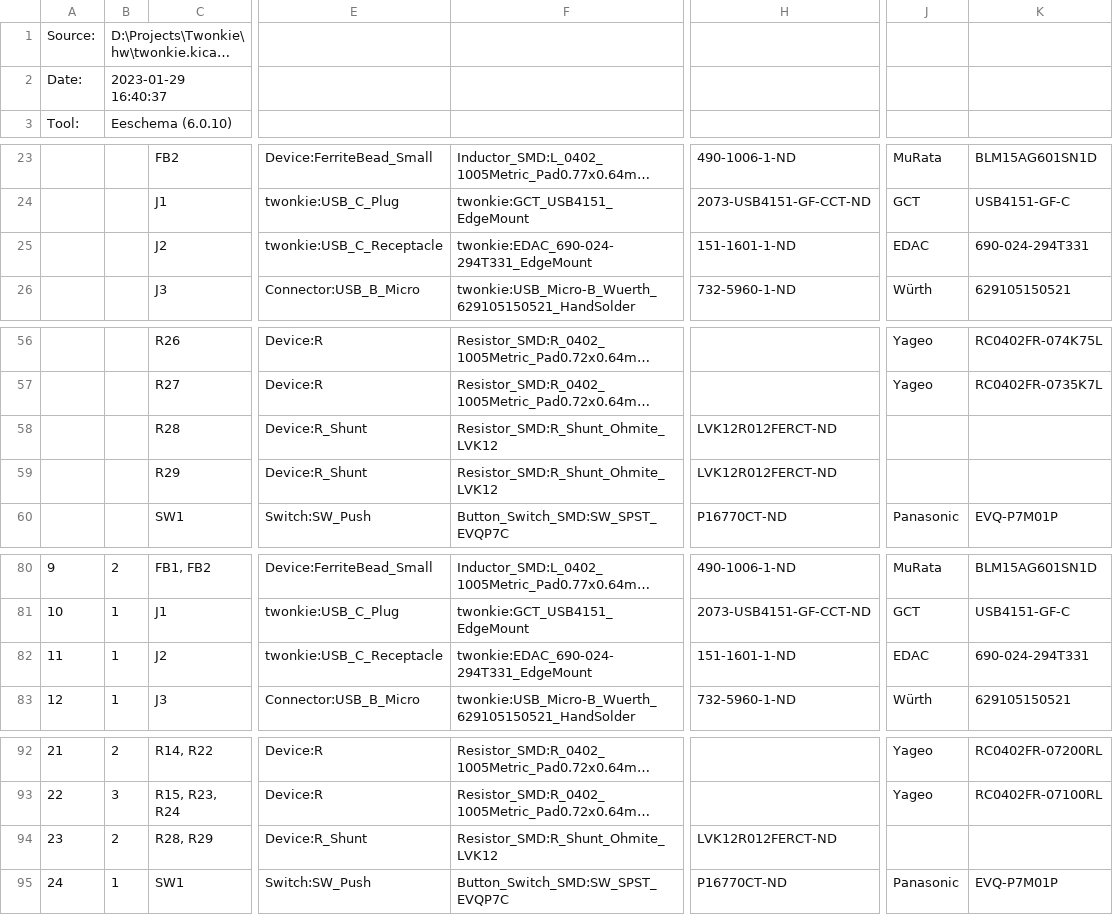
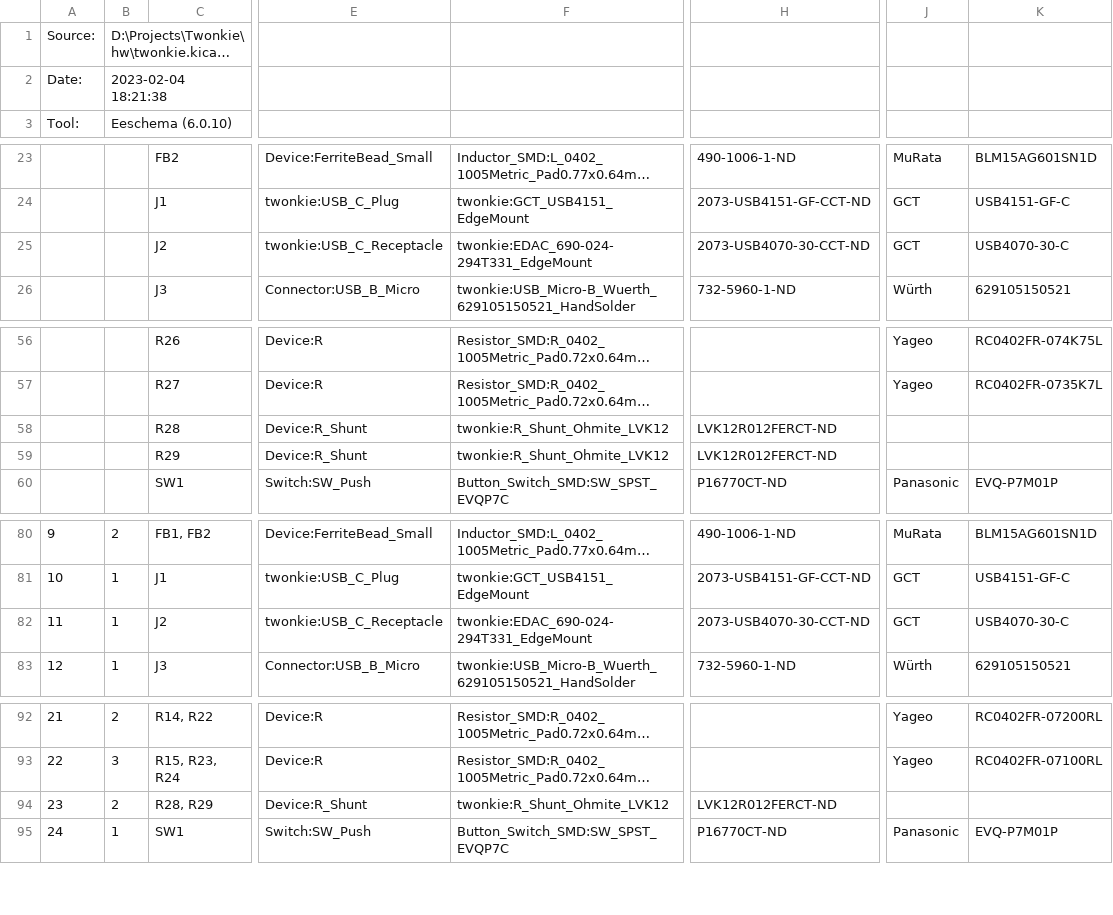
Before and after one commit to dojoe/Twonkie, a CSV file: hw/v2.0/twonkie.bom.csv, drawn as a sheet; only a part is shown, gaps mark what is left out; long unchanged cells end in …; the diff names each change by its address in the sheet, - before the commit and + after, or states it on an @@ line.

Commit message:
Update USB-C receptacle part
The EDAC part is obsolete; use a fitting drop-in replacement from GCT.
Fixes #6.

```diff
--- a/hw/v2.0/twonkie.bom.csv
+++ b/hw/v2.0/twonkie.bom.csv
-B2: 2023-01-29 16:40:37
+B2: 2023-02-04 18:21:38
-H25: 151-1601-1-ND
+H25: 2073-USB4070-30-CCT-ND
-J25: EDAC
+J25: GCT
-K25: 690-024-294T331
+K25: USB4070-30-C
-F58:F59: Resistor_SMD:R_Shunt_Ohmite_LVK12
+F58:F59: twonkie:R_Shunt_Ohmite_LVK12
-H82: 151-1601-1-ND
+H82: 2073-USB4070-30-CCT-ND
-J82: EDAC
+J82: GCT
-K82: 690-024-294T331
+K82: USB4070-30-C
-F94: Resistor_SMD:R_Shunt_Ohmite_LVK12
+F94: twonkie:R_Shunt_Ohmite_LVK12
```
Also changed, not shown: 2 other files.
